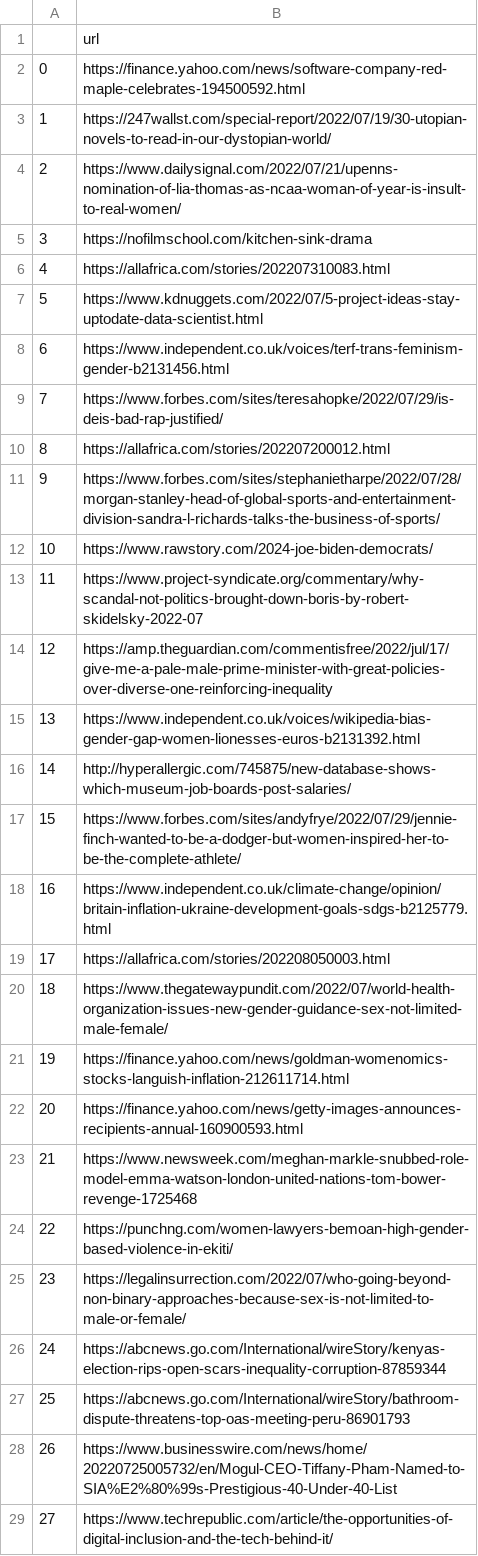
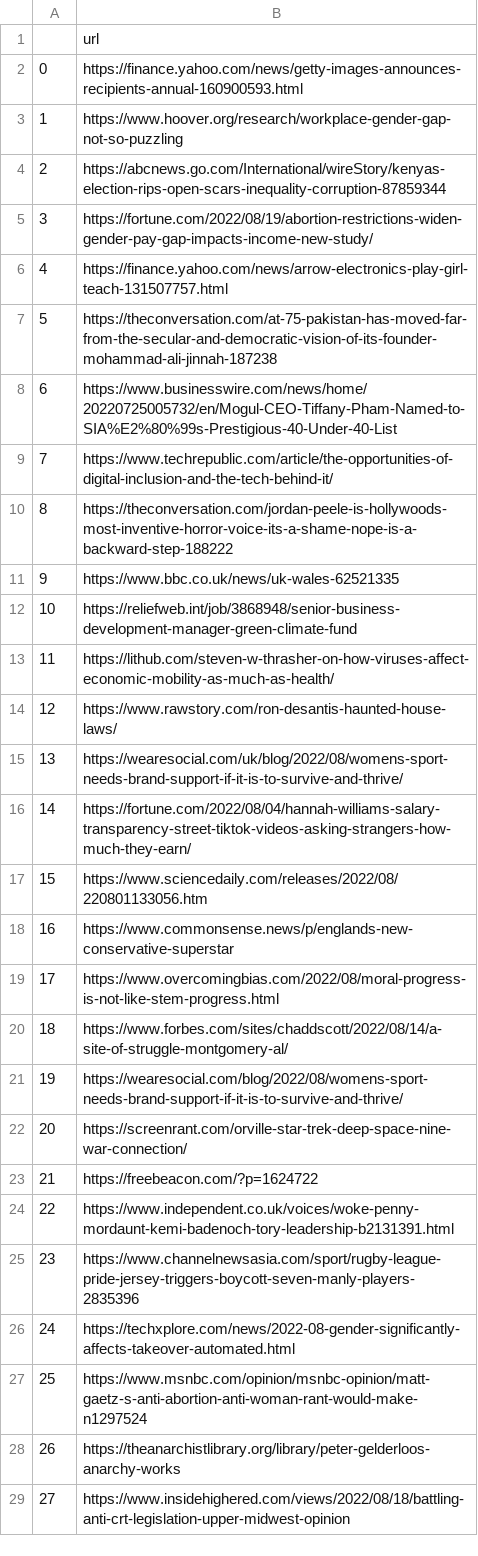
Before and after one commit to weijie9512/official_sat_chatbot, a CSV file: data/news_data/gender_inequality.csv, drawn as a sheet; only a part is shown; the diff covers the shown part only.

```diff
--- a/data/news_data/gender_inequality.csv
+++ b/data/news_data/gender_inequality.csv
@@ -1,29 +1,29 @@
 ,url
-0,https://finance.yahoo.com/news/software-company-red-maple-celebrates-194500592.html
-1,https://247wallst.com/special-report/2022/07/19/30-utopian-novels-to-read-in-our-dystopian-world/
-2,https://www.dailysignal.com/2022/07/21/upenns-nomination-of-lia-thomas-as-ncaa-woman-of-year-is-insult-to-real-women/
-3,https://nofilmschool.com/kitchen-sink-drama
-4,https://allafrica.com/stories/202207310083.html
-5,https://www.kdnuggets.com/2022/07/5-project-ideas-stay-uptodate-data-scientist.html
-6,https://www.independent.co.uk/voices/terf-trans-feminism-gender-b2131456.html
-7,https://www.forbes.com/sites/teresahopke/2022/07/29/is-deis-bad-rap-justified/
-8,https://allafrica.com/stories/202207200012.html
-9,https://www.forbes.com/sites/stephanietharpe/2022/07/28/morgan-stanley-head-of-global-sports-and-entertainment-division-sandra-l-richards-talks-the-business-of-sports/
-10,https://www.rawstory.com/2024-joe-biden-democrats/
-11,https://www.project-syndicate.org/commentary/why-scandal-not-politics-brought-down-boris-by-robert-skidelsky-2022-07
-12,https://amp.theguardian.com/commentisfree/2022/jul/17/give-me-a-pale-male-prime-minister-with-great-policies-over-diverse-one-reinforcing-inequality
-13,https://www.independent.co.uk/voices/wikipedia-bias-gender-gap-women-lionesses-euros-b2131392.html
-14,http://hyperallergic.com/745875/new-database-shows-which-museum-job-boards-post-salaries/
-15,https://www.forbes.com/sites/andyfrye/2022/07/29/jennie-finch-wanted-to-be-a-dodger-but-women-inspired-her-to-be-the-complete-athlete/
-16,https://www.independent.co.uk/climate-change/opinion/britain-inflation-ukraine-development-goals-sdgs-b2125779.html
-17,https://allafrica.com/stories/202208050003.html
-18,https://www.thegatewaypundit.com/2022/07/world-health-organization-issues-new-gender-guidance-sex-not-limited-male-female/
-19,https://finance.yahoo.com/news/goldman-womenomics-stocks-languish-inflation-212611714.html
-20,https://finance.yahoo.com/news/getty-images-announces-recipients-annual-160900593.html
-21,https://www.newsweek.com/meghan-markle-snubbed-role-model-emma-watson-london-united-nations-tom-bower-revenge-1725468
-22,https://punchng.com/women-lawyers-bemoan-high-gender-based-violence-in-ekiti/
-23,https://legalinsurrection.com/2022/07/who-going-beyond-non-binary-approaches-because-sex-is-not-limited-to-male-or-female/
-24,https://abcnews.go.com/International/wireStory/kenyas-election-rips-open-scars-inequality-corruption-87859344
-25,https://abcnews.go.com/International/wireStory/bathroom-dispute-threatens-top-oas-meeting-peru-86901793
-26,https://www.businesswire.com/news/home/20220725005732/en/Mogul-CEO-Tiffany-Pham-Named-to-SIA%E2%80%99s-Prestigious-40-Under-40-List
-27,https://www.techrepublic.com/article/the-opportunities-of-digital-inclusion-and-the-tech-behind-it/
+0,https://finance.yahoo.com/news/getty-images-announces-recipients-annual-160900593.html
+1,https://www.hoover.org/research/workplace-gender-gap-not-so-puzzling
+2,https://abcnews.go.com/International/wireStory/kenyas-election-rips-open-scars-inequality-corruption-87859344
+3,https://fortune.com/2022/08/19/abortion-restrictions-widen-gender-pay-gap-impacts-income-new-study/
+4,https://finance.yahoo.com/news/arrow-electronics-play-girl-teach-131507757.html
+5,https://theconversation.com/at-75-pakistan-has-moved-far-from-the-secular-and-democratic-vision-of-its-founder-mohammad-ali-jinnah-187238
+6,https://www.businesswire.com/news/home/20220725005732/en/Mogul-CEO-Tiffany-Pham-Named-to-SIA%E2%80%99s-Prestigious-40-Under-40-List
+7,https://www.techrepublic.com/article/the-opportunities-of-digital-inclusion-and-the-tech-behind-it/
+8,https://theconversation.com/jordan-peele-is-hollywoods-most-inventive-horror-voice-its-a-shame-nope-is-a-backward-step-188222
+9,https://www.bbc.co.uk/news/uk-wales-62521335
+10,https://reliefweb.int/job/3868948/senior-business-development-manager-green-climate-fund
+11,https://lithub.com/steven-w-thrasher-on-how-viruses-affect-economic-mobility-as-much-as-health/
+12,https://www.rawstory.com/ron-desantis-haunted-house-laws/
+13,https://wearesocial.com/uk/blog/2022/08/womens-sport-needs-brand-support-if-it-is-to-survive-and-thrive/
+14,https://fortune.com/2022/08/04/hannah-williams-salary-transparency-street-tiktok-videos-asking-strangers-how-much-they-earn/
+15,https://www.sciencedaily.com/releases/2022/08/220801133056.htm
+16,https://www.commonsense.news/p/englands-new-conservative-superstar
+17,https://www.overcomingbias.com/2022/08/moral-progress-is-not-like-stem-progress.html
+18,https://www.forbes.com/sites/chaddscott/2022/08/14/a-site-of-struggle-montgomery-al/
+19,https://wearesocial.com/blog/2022/08/womens-sport-needs-brand-support-if-it-is-to-survive-and-thrive/
+20,https://screenrant.com/orville-star-trek-deep-space-nine-war-connection/
+21,https://freebeacon.com/?p=1624722
+22,https://www.independent.co.uk/voices/woke-penny-mordaunt-kemi-badenoch-tory-leadership-b2131391.html
+23,https://www.channelnewsasia.com/sport/rugby-league-pride-jersey-triggers-boycott-seven-manly-players-2835396
+24,https://techxplore.com/news/2022-08-gender-significantly-affects-takeover-automated.html
+25,https://www.msnbc.com/opinion/msnbc-opinion/matt-gaetz-s-anti-abortion-anti-woman-rant-would-make-n1297524
+26,https://theanarchistlibrary.org/library/peter-gelderloos-anarchy-works
+27,https://www.insidehighered.com/views/2022/08/18/battling-anti-crt-legislation-upper-midwest-opinion
```
Also changed, not shown: 72 edited cells elsewhere in this file, data/news_data/homeless.csv, data/news_data/mental.csv, 13 other files.
